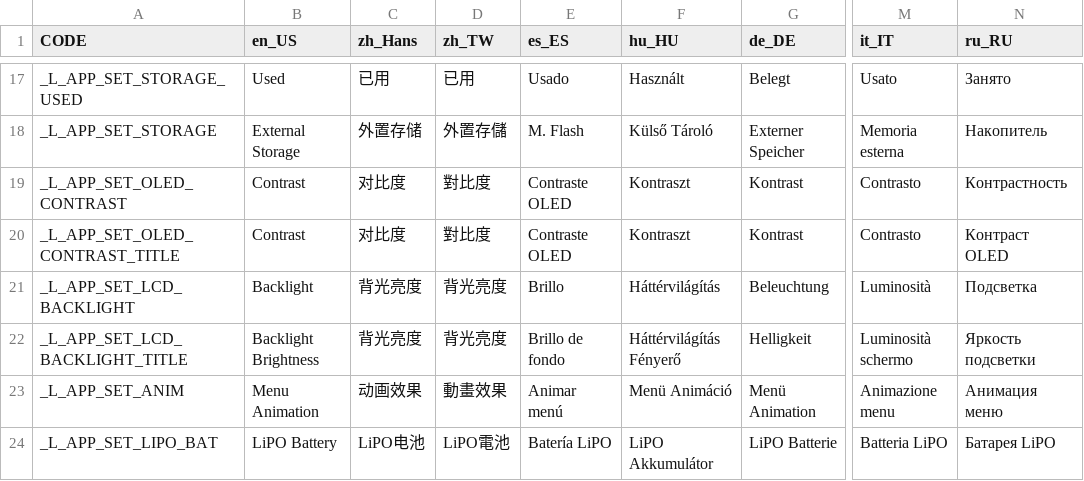
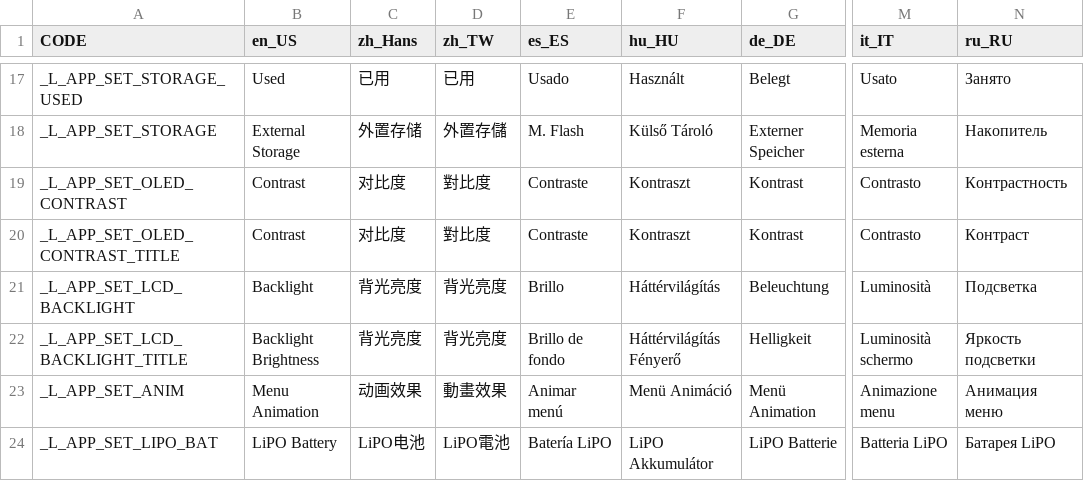
Before and after one commit to solosky/pixl.js, a CSV file: fw/data/i18n.csv, drawn as a sheet; only a part is shown, gaps mark what is left out; the diff names each change by its address in the sheet, - before the commit and + after, or states it on an @@ line.

Commit message:
OLED remove for ES and RU
On latest commit ES and RU language files kept a removed OLED reference.

```diff
--- a/fw/data/i18n.csv
+++ b/fw/data/i18n.csv
-E19:E20 (es_ES): Contraste OLED
+E19:E20 (es_ES): Contraste
-N20 (ru_RU): Контраст OLED
+N20 (ru_RU): Контраст
```
Also changed, not shown: 2 other files.
